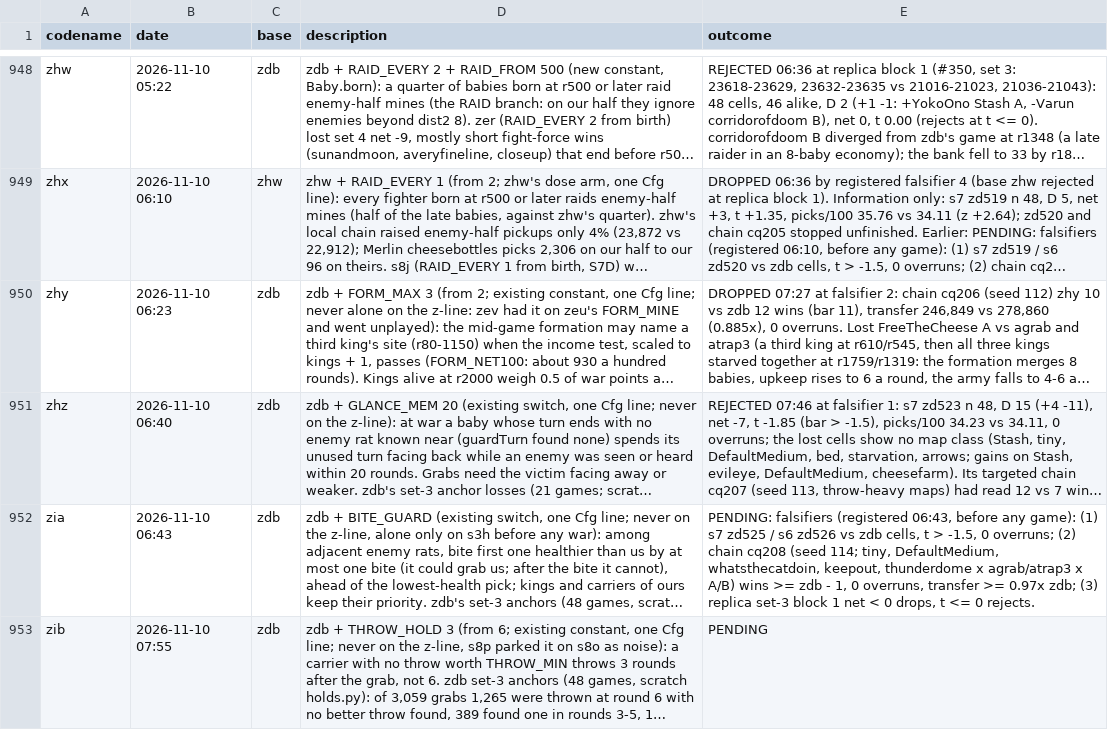
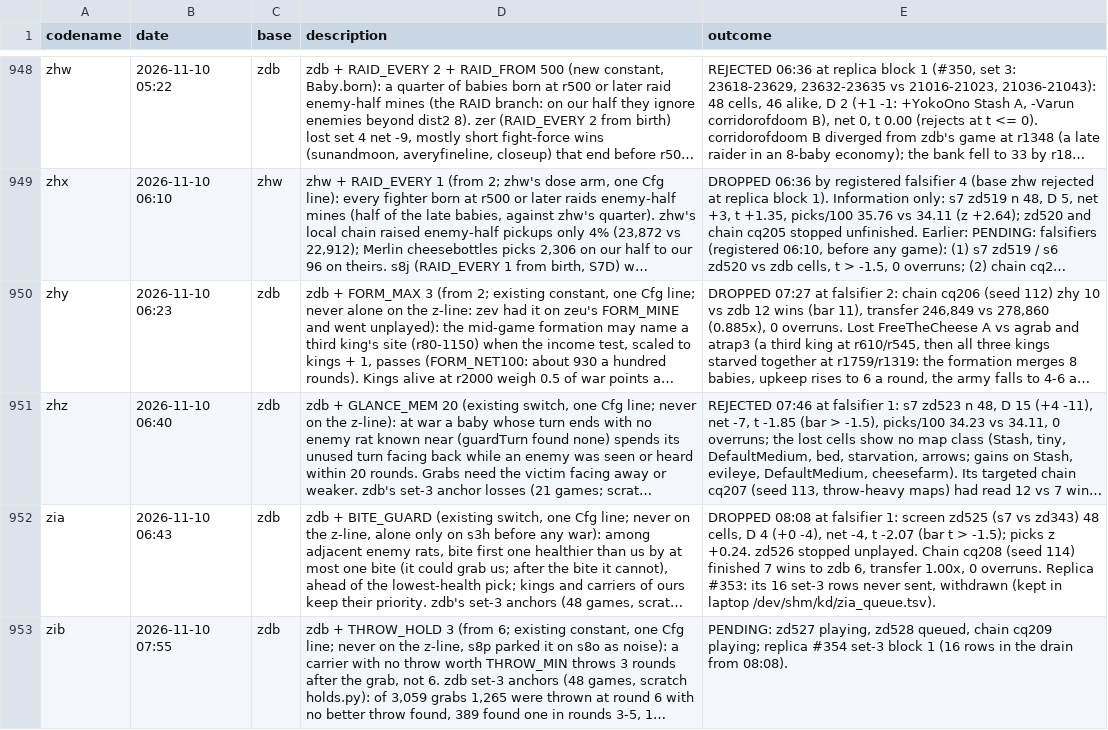
Before and after one commit to terryvanbelle/battlecode26b-vibe, a CSV file: progress/attempts.csv, drawn as a sheet; only a part is shown, gaps mark what is left out; long unchanged cells end in …; the diff names each change by its address in the sheet, - before the commit and + after, or states it on an @@ line.

```diff
--- a/progress/attempts.csv
+++ b/progress/attempts.csv
-E952 (outcome): PENDING: falsifiers (registered 06:43, before any game): (1) s7 zd525 / s6 zd526 vs zdb cells, t > -1.5, 0 overruns; (2) chain cq208 (seed 114; tiny, DefaultMedium, whatsthecatdoin, keepout, thunderdome x agrab/atrap3 x A/B) wins >= zdb - 1, 0 overruns, transfer >= 0.97x zdb; (3) replica set-3 block 1 net < 0 drops, t <= 0 rejects.
+E952 (outcome): DROPPED 08:08 at falsifier 1: screen zd525 (s7 vs zd343) 48 cells, D 4 (+0 -4), net -4, t -2.07 (bar t > -1.5); picks z +0.24. zd526 stopped unplayed. Chain cq208 (seed 114) finished 7 wins to zdb 6, transfer 1.00x, 0 overruns. Replica #353: its 16 set-3 rows never sent, withdrawn (kept in laptop /dev/shm/kd/zia_queue.tsv).
-E953 (outcome): PENDING
+E953 (outcome): PENDING: zd527 playing, zd528 queued, chain cq209 playing; replica #354 set-3 block 1 (16 rows in the drain from 08:08).
```
Also changed, not shown: 1 other file.
